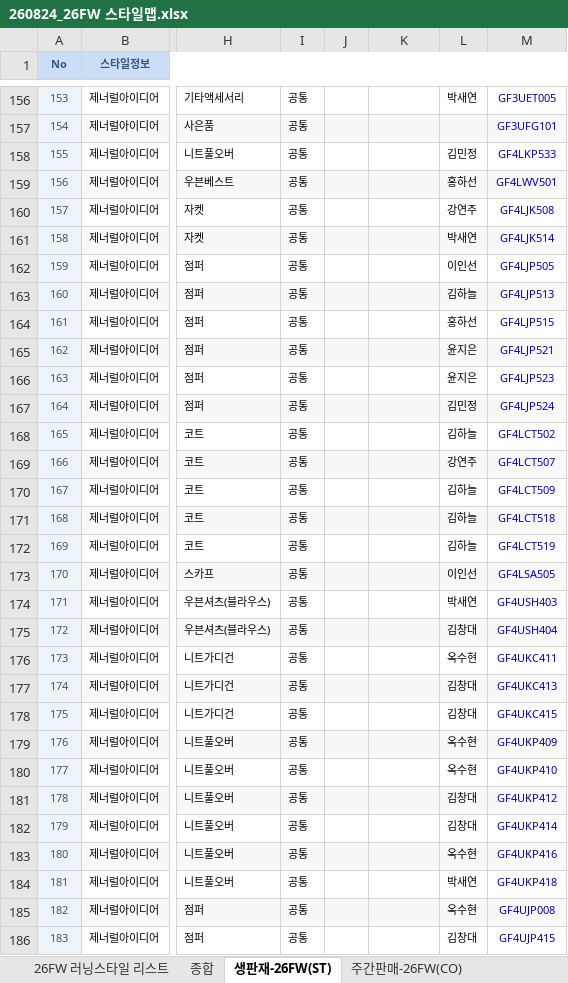
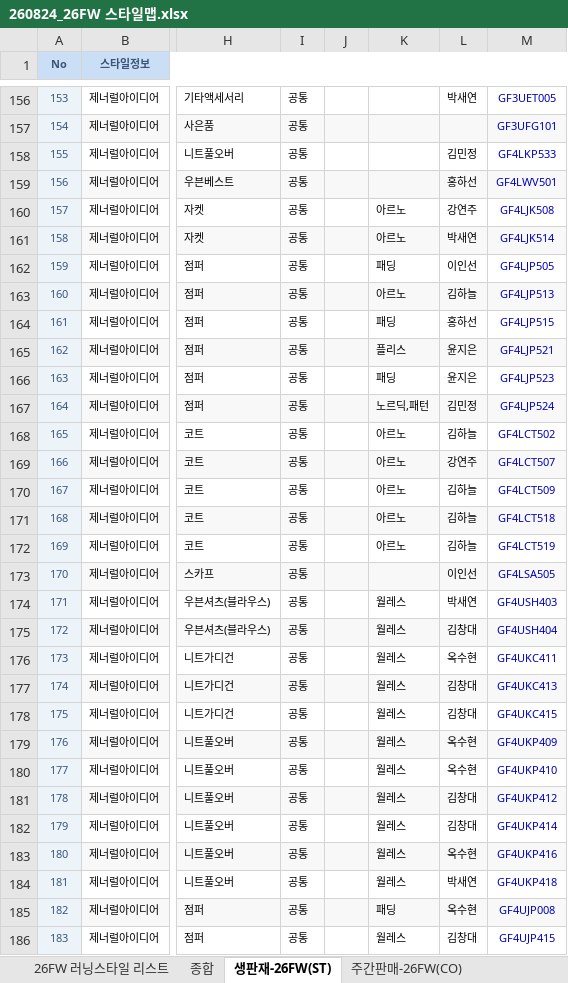
Before and after one commit to generalideaprism-commits/stylemap, an Excel workbook: data/260824_26FW 스타일맵.xlsx, sheet 생판재-26FW(ST), drawn as a sheet; only a part is shown, gaps mark what is left out; values as stored, in another font and other column widths than the file's, no borders; the diff covers the shown part only; the diff names each change by its address in the sheet, - before the commit and + after, or states it on an @@ line.

```diff
--- a/data/260824_26FW 스타일맵.xlsx (sheet 생판재-26FW(ST))
+++ b/data/260824_26FW 스타일맵.xlsx (sheet 생판재-26FW(ST))
-K160:K161: (empty)
+K160:K161: 아르노
-K162: (empty)
+K162: 패딩
-K163: (empty)
+K163: 아르노
-K164: (empty)
+K164: 패딩
-K165: (empty)
+K165: 플리스
-K166: (empty)
+K166: 패딩
-K167: (empty)
+K167: 노르딕,패턴
-K168:K172: (empty)
+K168:K172: 아르노
-K174:K184: (empty)
+K174:K184: 월레스
-K185: (empty)
+K185: 패딩
-K186: (empty)
+K186: 월레스
```
Also changed, not shown: 59 edited cells elsewhere in this sheet, sheet 26FW 러닝스타일 리스트, sheet 생판재-러닝(ST), formulas that keep their value, 4 other files.
